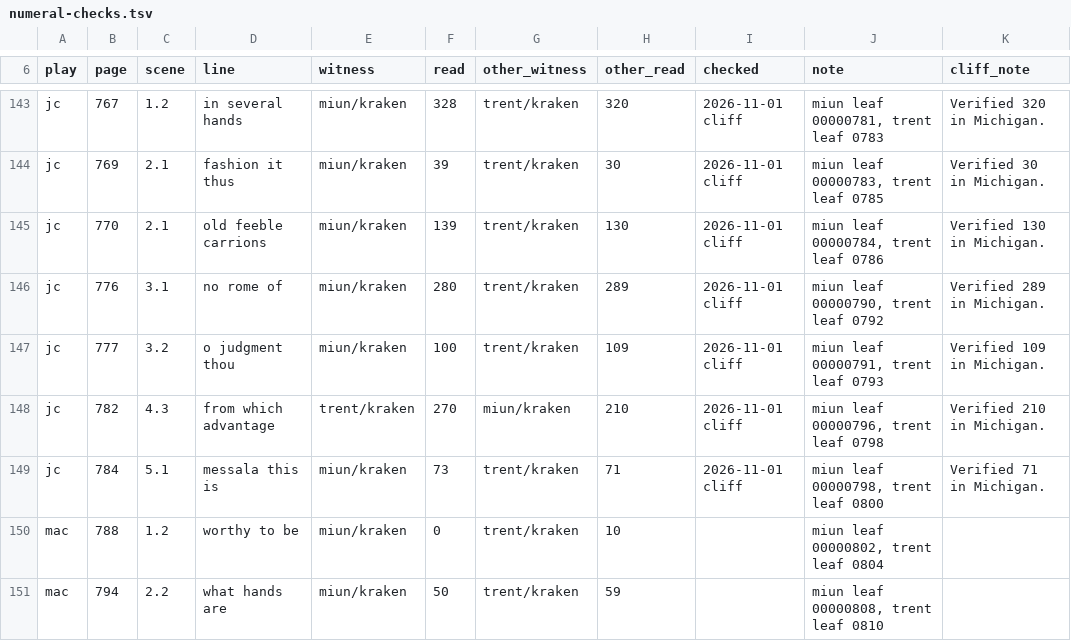
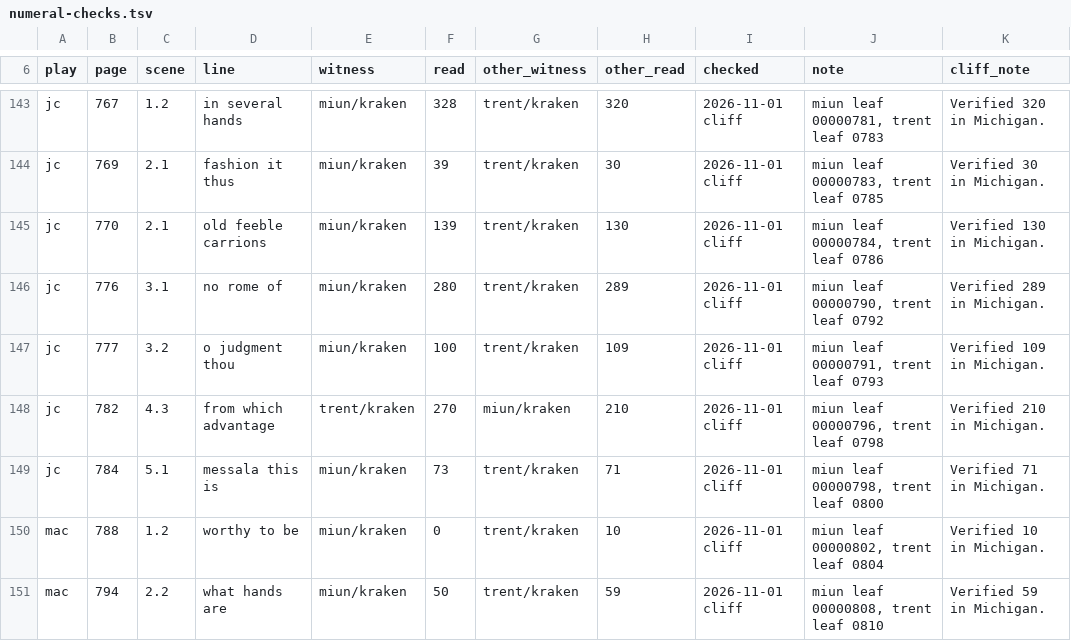
Before and after one commit to PerseusDLCode/corpus-tools, a TSV file: data/globe/numeral-checks.tsv, drawn as a sheet; only a part is shown, gaps mark what is left out.

```diff
--- a/data/globe/numeral-checks.tsv
+++ b/data/globe/numeral-checks.tsv
@@ -149,3 +149,3 @@ jc	782	4.3	from which advantage	trent/kraken	270	miun/kraken	210	2026-11-01 clif
 jc	784	5.1	messala this is	miun/kraken	73	trent/kraken	71	2026-11-01 cliff	miun leaf 00000798, trent leaf 0800	Verified 71 in Michigan.
-mac	788	1.2	worthy to be	miun/kraken	0	trent/kraken	10		miun leaf 00000802, trent leaf 0804	
-mac	794	2.2	what hands are	miun/kraken	50	trent/kraken	59		miun leaf 00000808, trent leaf 0810	
+mac	788	1.2	worthy to be	miun/kraken	0	trent/kraken	10	2026-11-01 cliff	miun leaf 00000802, trent leaf 0804	Verified 10 in Michigan.
+mac	794	2.2	what hands are	miun/kraken	50	trent/kraken	59	2026-11-01 cliff	miun leaf 00000808, trent leaf 0810	Verified 59 in Michigan.
```
Also changed, not shown: data/globe/shared-lines.tsv.
